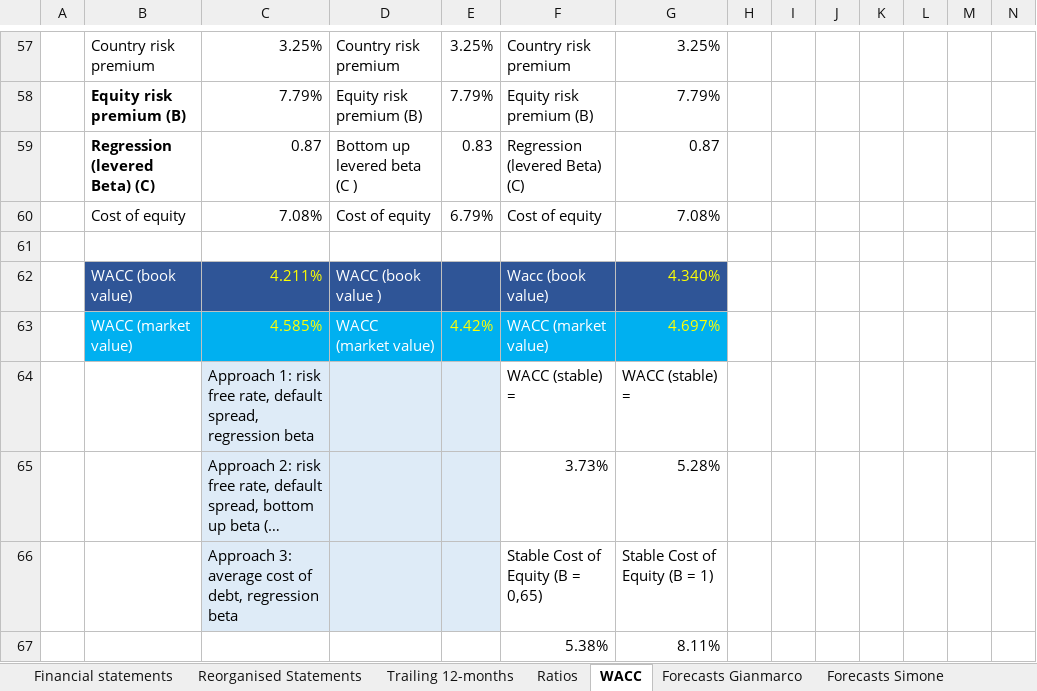
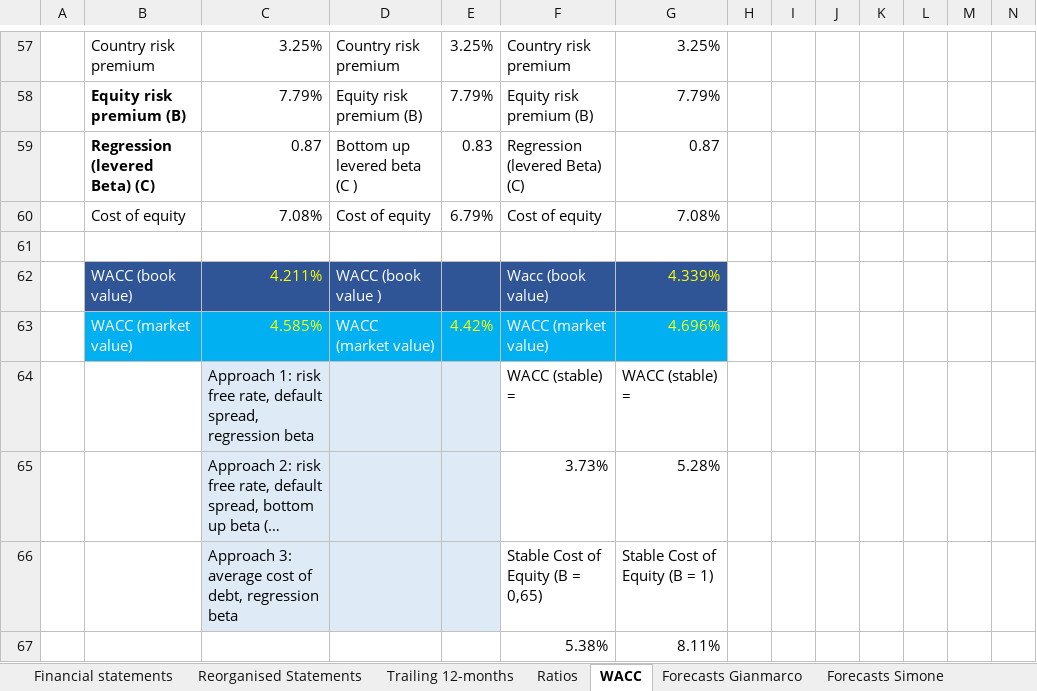
Before and after one commit to simonelucchesi/Corporate-project-, an Excel workbook: Project/Corporate-Valuation-Project .xlsx, sheet WACC, drawn as a sheet; only a part is shown, gaps mark what is left out; long unchanged cells end in …; values as stored, in another font and other column widths than the file's, no borders; charts and pictures not drawn; the diff names each change by its address in the sheet, - before the commit and + after, or states it on an @@ line.

```diff
--- a/Project/Corporate-Valuation-Project .xlsx (sheet WACC)
+++ b/Project/Corporate-Valuation-Project .xlsx (sheet WACC)
-G62: 4.340%
+G62: 4.339%
-G63: 4.697%
+G63: 4.696%
```
Also changed, not shown: sheet DCF Valuation Simone, sheet Forecasts Gianmarco, formulas that keep their value, charts or pictures.
